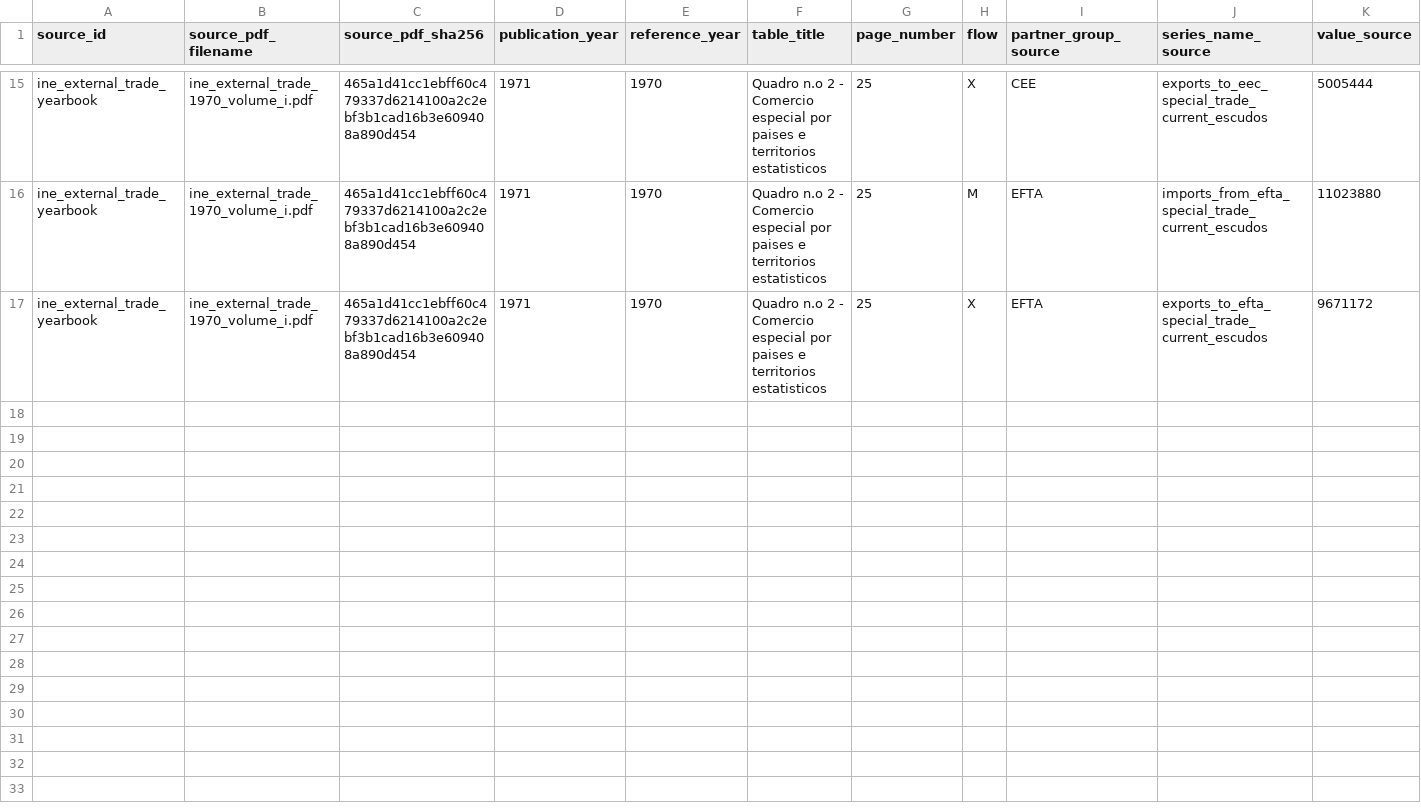
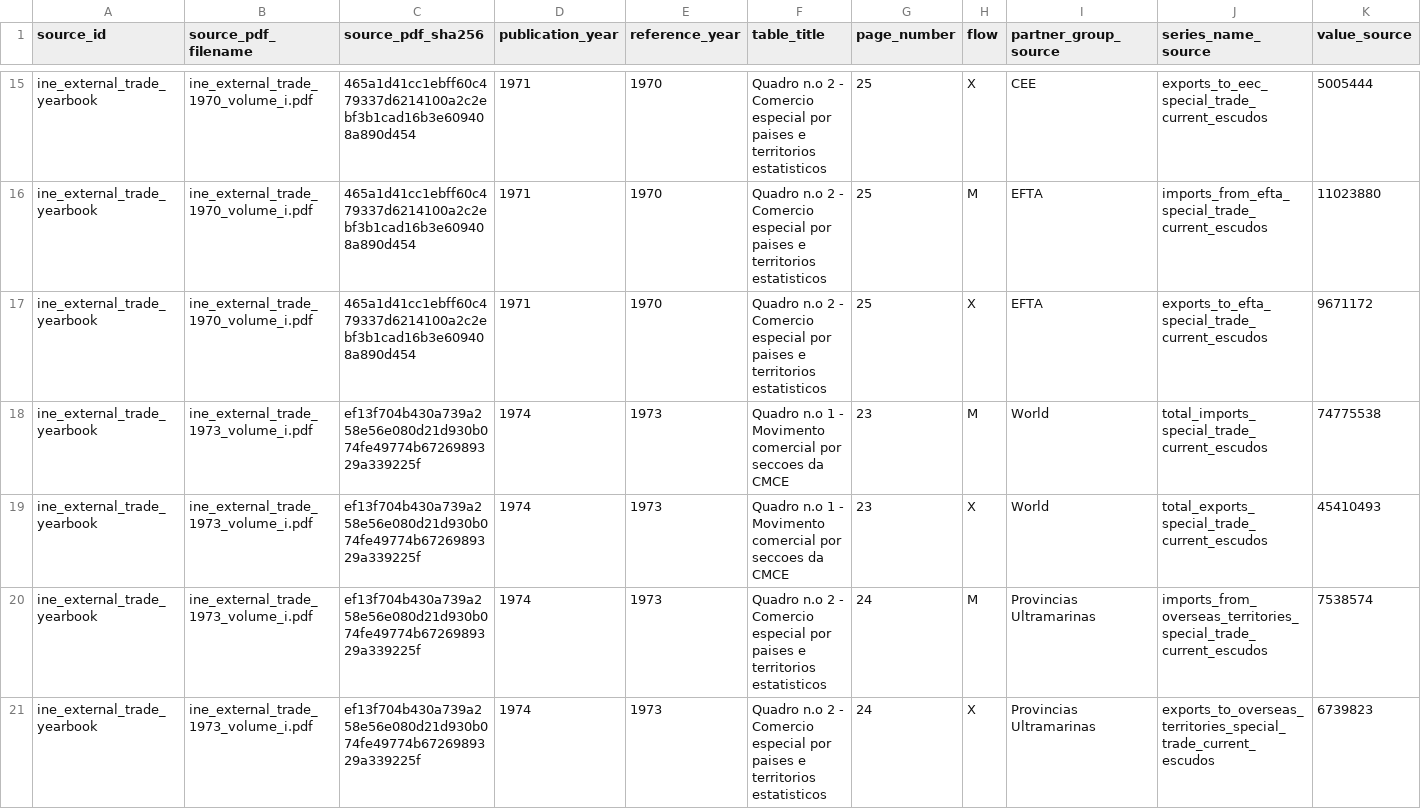
Before and after one commit to DiogoRibeiro7/portugal-external-growth-1960-1973, a CSV file: data/processed/live/ine_1962_aggregate_trade_harmonised.csv, drawn as a sheet; only a part is shown, gaps mark what is left out; rows hold the shown columns only; the diff covers the shown part only; the diff names each change by its address in the sheet, - before the commit and + after, or states it on an @@ line.

Commit message:
Add 1973 INE aggregate verification

```diff
--- a/data/processed/live/ine_1962_aggregate_trade_harmonised.csv
+++ b/data/processed/live/ine_1962_aggregate_trade_harmonised.csv
+row 18: ine_external_trade_yearbook | ine_external_trade_1973_volume_i.pdf | ef13f704b430a739a258e56e080d21d930b074fe49774b6726989329a339225f | 1974 | 1973 | Quadro n.o 1 - Movimento comercial por seccoes da CMCE | 23 | M | World | total_imports_special_trade_current_escudos | 74775538
+row 19: ine_external_trade_yearbook | ine_external_trade_1973_volume_i.pdf | ef13f704b430a739a258e56e080d21d930b074fe49774b6726989329a339225f | 1974 | 1973 | Quadro n.o 1 - Movimento comercial por seccoes da CMCE | 23 | X | World | total_exports_special_trade_current_escudos | 45410493
+row 20: ine_external_trade_yearbook | ine_external_trade_1973_volume_i.pdf | ef13f704b430a739a258e56e080d21d930b074fe49774b6726989329a339225f | 1974 | 1973 | Quadro n.o 2 - Comercio especial por paises e territorios estatisticos | 24 | M | Provincias Ultramarinas | imports_from_overseas_territories_special_trade_current_escudos | 7538574
+row 21: ine_external_trade_yearbook | ine_external_trade_1973_volume_i.pdf | ef13f704b430a739a258e56e080d21d930b074fe49774b6726989329a339225f | 1974 | 1973 | Quadro n.o 2 - Comercio especial por paises e territorios estatisticos | 24 | X | Provincias Ultramarinas | exports_to_overseas_territories_special_trade_current_escudos | 6739823
```
Also changed, not shown: 4 added rows elsewhere in this file, data/interim/live/ine_aggregate_transcription_discrepancies.csv, data/interim/live/trade_source_comparison.csv, 40 other files.
